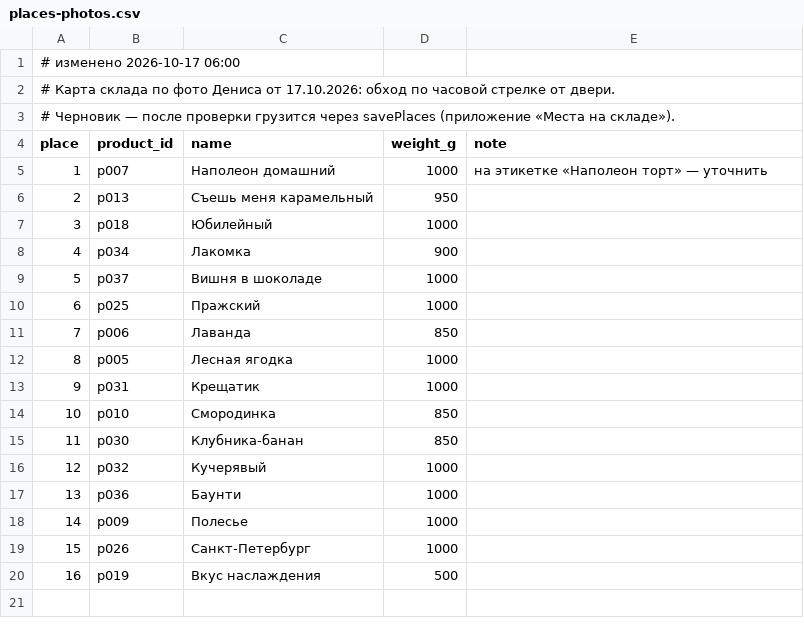
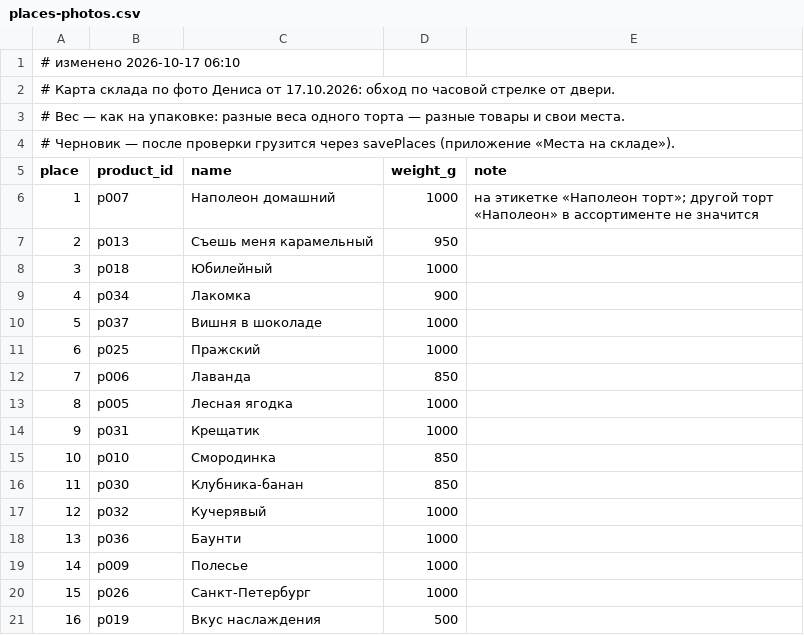
Before and after one commit to Birsiti/TG-Studio, a CSV file: cake-warehouse/db/places-photos.csv, drawn as a sheet; addresses are those after the commit; the diff names each change by its address in the sheet, - before the commit and + after, or states it on an @@ line.

```diff
--- a/cake-warehouse/db/places-photos.csv
+++ b/cake-warehouse/db/places-photos.csv
+row 1: # изменено 2026-10-17 06:10
@@ column A (place) renumbered between rows 2 and 3 @@
-E6 (note): …этикетке «Наполеон торт» — уточнить
+E6 (note): …этикетке «Наполеон торт»; другой торт «Наполеон» в ассортименте не значится
```
